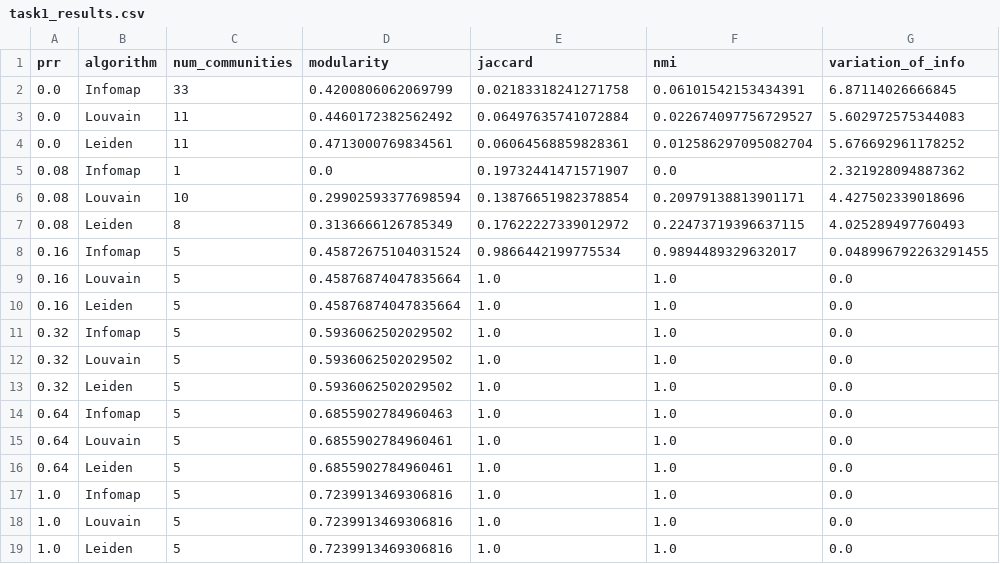
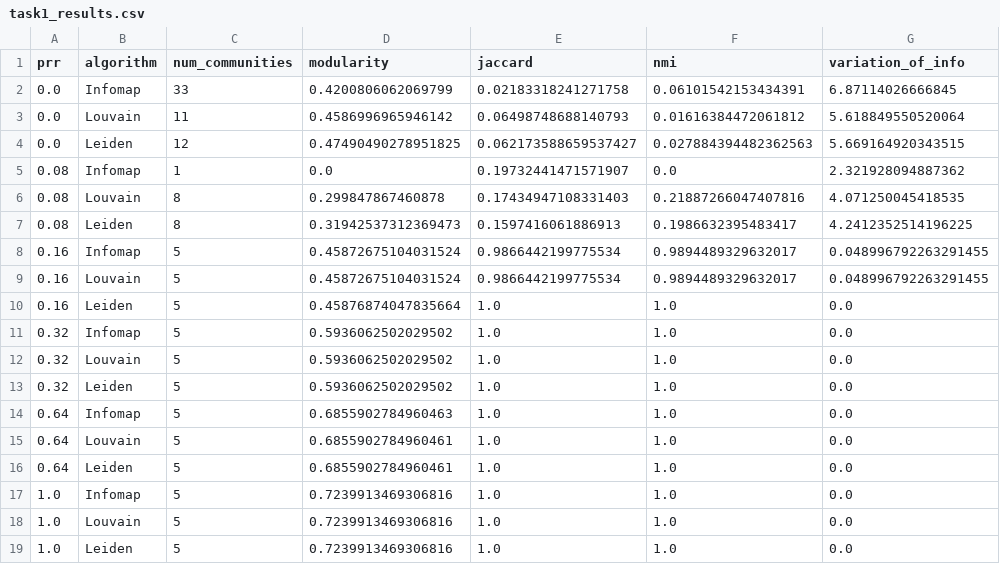
Before and after one commit to FlorinCP/complex-networks-analysis, a CSV file: results/task1_results.csv, drawn as a sheet.

```diff
--- a/results/task1_results.csv
+++ b/results/task1_results.csv
@@ -2,9 +2,9 @@ prr,algorithm,num_communities,modularity,jaccard,nmi,variation_of_info
 0.0,Infomap,33,0.4200806062069799,0.02183318241271758,0.06101542153434391,6.87114026666845
-0.0,Louvain,11,0.4460172382562492,0.06497635741072884,0.022674097756729527,5.602972575344083
-0.0,Leiden,11,0.4713000769834561,0.06064568859828361,0.012586297095082704,5.676692961178252
+0.0,Louvain,11,0.4586996965946142,0.06498748688140793,0.01616384472061812,5.618849550520064
+0.0,Leiden,12,0.47490490278951825,0.062173588659537427,0.027884394482362563,5.669164920343515
 0.08,Infomap,1,0.0,0.19732441471571907,0.0,2.321928094887362
-0.08,Louvain,10,0.29902593377698594,0.13876651982378854,0.20979138813901171,4.427502339018696
-0.08,Leiden,8,0.3136666126785349,0.17622227339012972,0.22473719396637115,4.025289497760493
+0.08,Louvain,8,0.299847867460878,0.17434947108331403,0.21887266047407816,4.071250045418535
+0.08,Leiden,8,0.31942537312369473,0.1597416061886913,0.1986632395483417,4.2412352514196225
 0.16,Infomap,5,0.45872675104031524,0.9866442199775534,0.9894489329632017,0.048996792263291455
-0.16,Louvain,5,0.45876874047835664,1.0,1.0,0.0
+0.16,Louvain,5,0.45872675104031524,0.9866442199775534,0.9894489329632017,0.048996792263291455
 0.16,Leiden,5,0.45876874047835664,1.0,1.0,0.0
```
Also changed, not shown: 19 other files.
